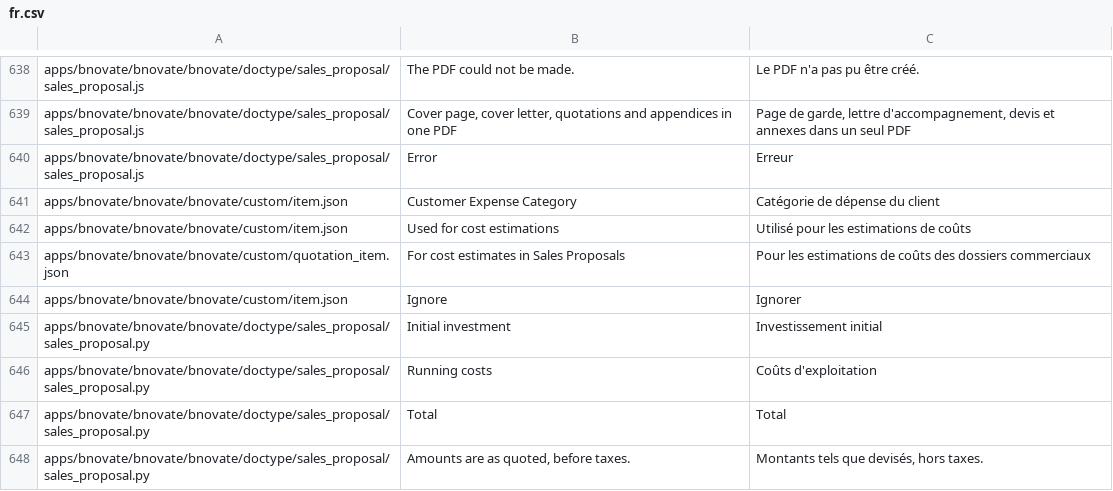
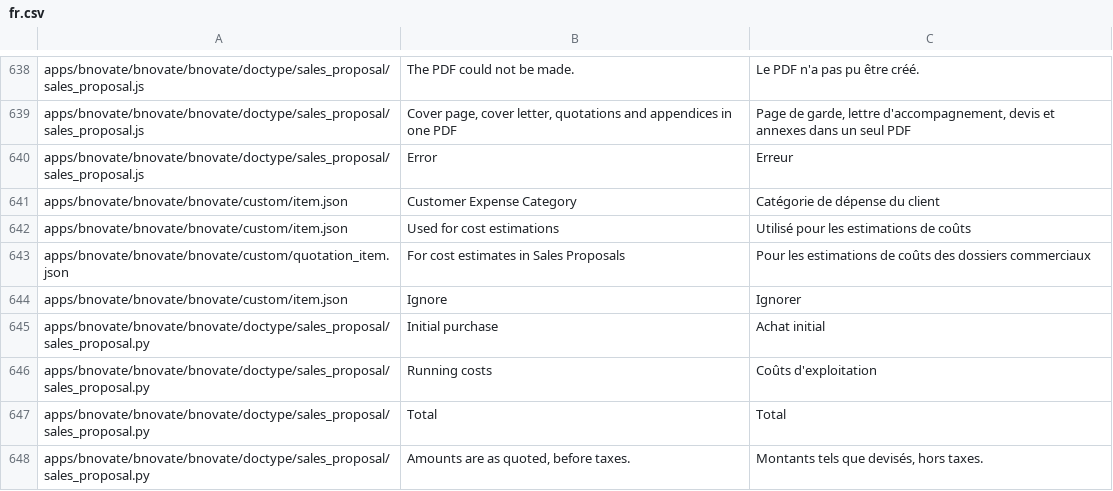
Before and after one commit to bnovate/bnovate, a CSV file: bnovate/translations/fr.csv, drawn as a sheet; only a part is shown, gaps mark what is left out.

```diff
--- a/bnovate/translations/fr.csv
+++ b/bnovate/translations/fr.csv
@@ -644,3 +644,3 @@ apps/bnovate/bnovate/bnovate/custom/quotation_item.json,For cost estimates in Sa
 apps/bnovate/bnovate/bnovate/custom/item.json,Ignore,Ignorer
-apps/bnovate/bnovate/bnovate/doctype/sales_proposal/sales_proposal.py,Initial investment,Investissement initial
+apps/bnovate/bnovate/bnovate/doctype/sales_proposal/sales_proposal.py,Initial purchase,Achat initial
 apps/bnovate/bnovate/bnovate/doctype/sales_proposal/sales_proposal.py,Running costs,Coûts d'exploitation
```
Also changed, not shown: bnovate/translations/de.csv, 7 other files.
